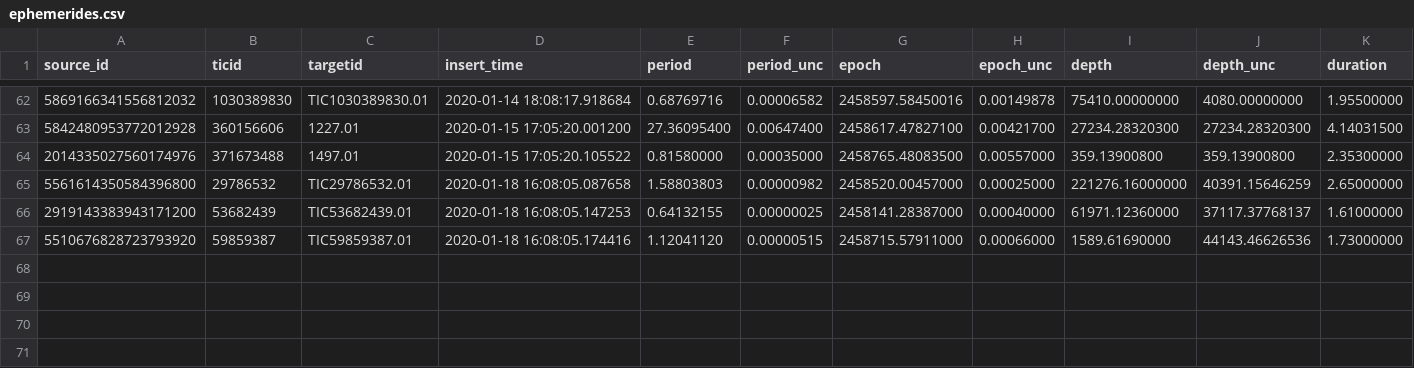
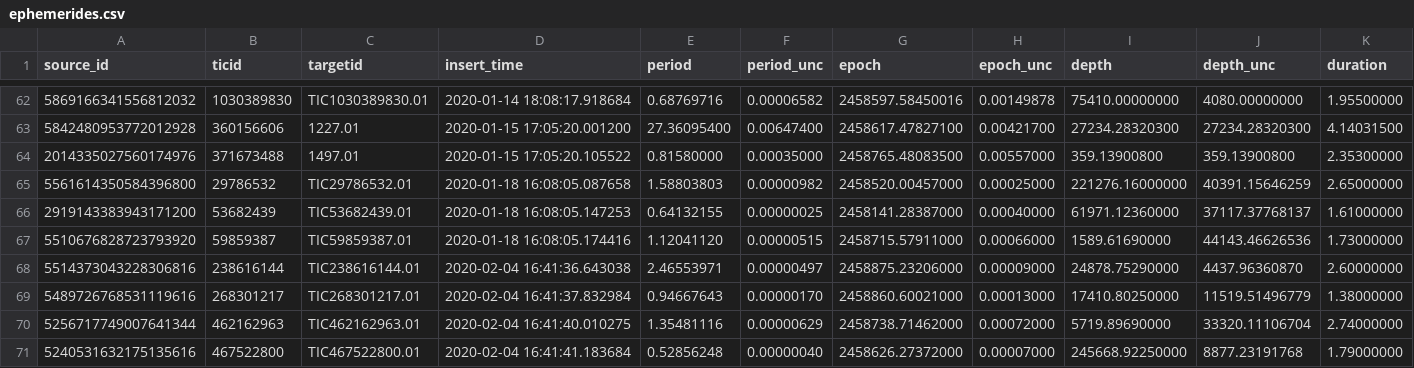
Before and after one commit to lgbouma/cdips_followup, a CSV file: data/ephemerides/ephemerides.csv, drawn as a sheet; only a part is shown, gaps mark what is left out; rows hold the shown columns only; the diff names each change by its address in the sheet, - before the commit and + after, or states it on an @@ line.

Commit message:
ephem db: update from lcogt refitting

```diff
--- a/data/ephemerides/ephemerides.csv
+++ b/data/ephemerides/ephemerides.csv
+row 68: 5514373043228306816 | 238616144 | TIC238616144.01 | 2020-02-04 16:41:36.643038 | 2.46553971 | 0.00000497 | 2458875.23206000 | 0.00009000 | 24878.75290000 | 4437.96360870 | 2.60000000
+row 69: 5489726768531119616 | 268301217 | TIC268301217.01 | 2020-02-04 16:41:37.832984 | 0.94667643 | 0.00000170 | 2458860.60021000 | 0.00013000 | 17410.80250000 | 11519.51496779 | 1.38000000
+row 70: 5256717749007641344 | 462162963 | TIC462162963.01 | 2020-02-04 16:41:40.010275 | 1.35481116 | 0.00000629 | 2458738.71462000 | 0.00072000 | 5719.89690000 | 33320.11106704 | 2.74000000
+row 71: 5240531632175135616 | 467522800 | TIC467522800.01 | 2020-02-04 16:41:41.183684 | 0.52856248 | 0.00000040 | 2458626.27372000 | 0.00007000 | 245668.92250000 | 8877.23191768 | 1.79000000
```
Also changed, not shown: 1 other file.
